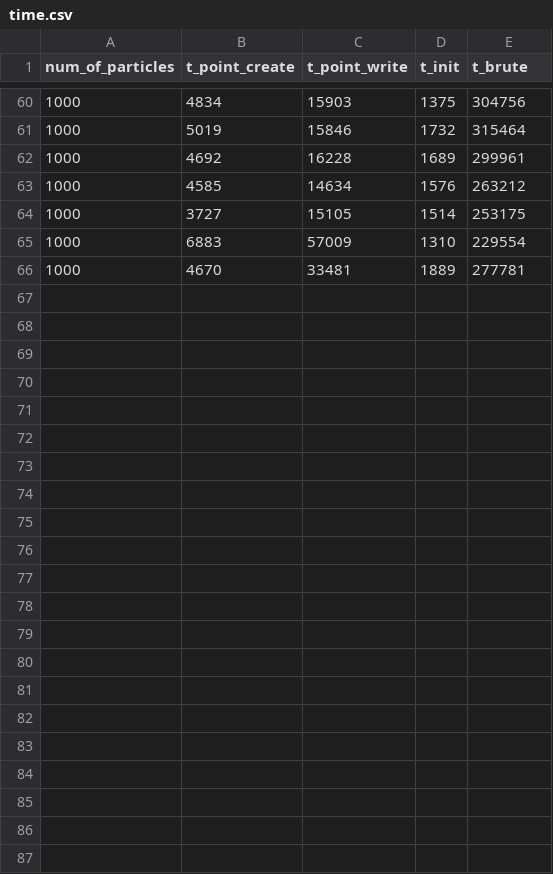
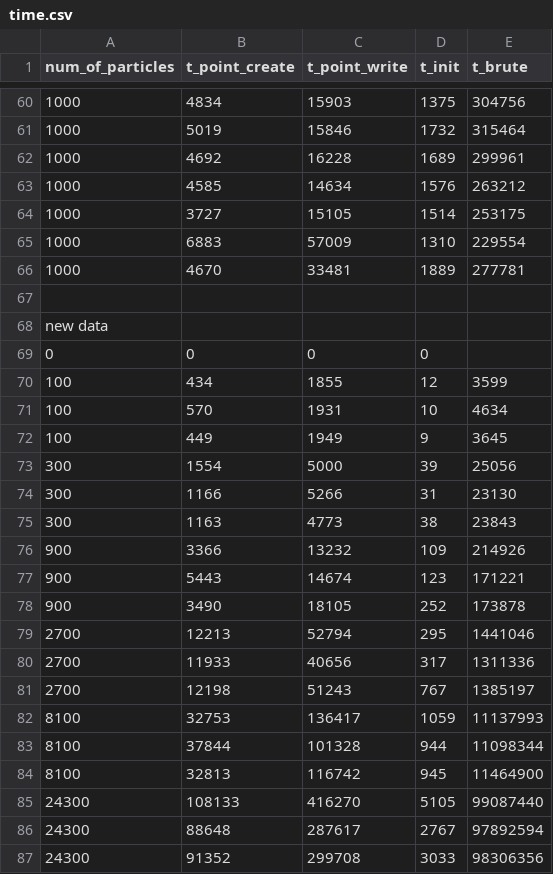
Before and after one commit to pritipriya-dasbehera/NearestNeighbours, a CSV file: time.csv, drawn as a sheet; only a part is shown, gaps mark what is left out; the diff names each change by its address in the sheet, - before the commit and + after, or states it on an @@ line.

```diff
--- a/time.csv
+++ b/time.csv
+row 67: (empty)
+row 68: new data
+row 69: 0 | 0 | 0 | 0
+row 70: 100 | 434 | 1855 | 12 | 3599
+row 71: 100 | 570 | 1931 | 10 | 4634
+row 72: 100 | 449 | 1949 | 9 | 3645
+row 73: 300 | 1554 | 5000 | 39 | 25056
+row 74: 300 | 1166 | 5266 | 31 | 23130
+row 75: 300 | 1163 | 4773 | 38 | 23843
+row 76: 900 | 3366 | 13232 | 109 | 214926
+row 77: 900 | 5443 | 14674 | 123 | 171221
+row 78: 900 | 3490 | 18105 | 252 | 173878
+row 79: 2700 | 12213 | 52794 | 295 | 1441046
+row 80: 2700 | 11933 | 40656 | 317 | 1311336
+row 81: 2700 | 12198 | 51243 | 767 | 1385197
+row 82: 8100 | 32753 | 136417 | 1059 | 11137993
+row 83: 8100 | 37844 | 101328 | 944 | 11098344
+row 84: 8100 | 32813 | 116742 | 945 | 11464900
+row 85: 24300 | 108133 | 416270 | 5105 | 99087440
+row 86: 24300 | 88648 | 287617 | 2767 | 97892594
+row 87: 24300 | 91352 | 299708 | 3033 | 98306356
```
Also changed, not shown: 3 other files.
